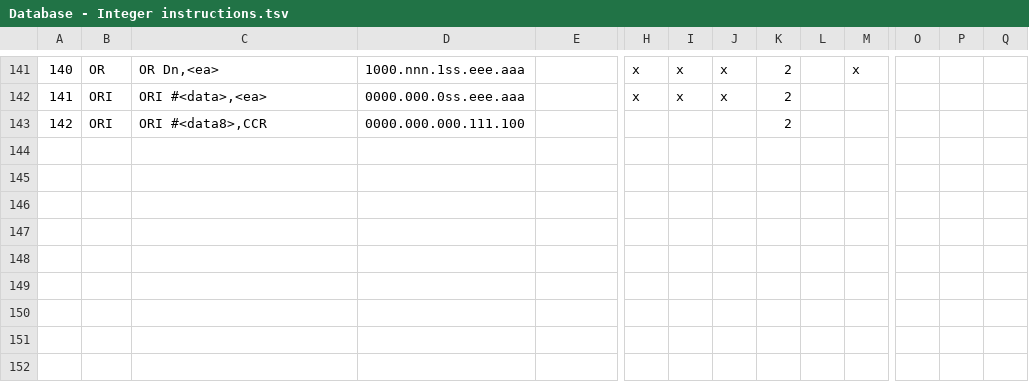
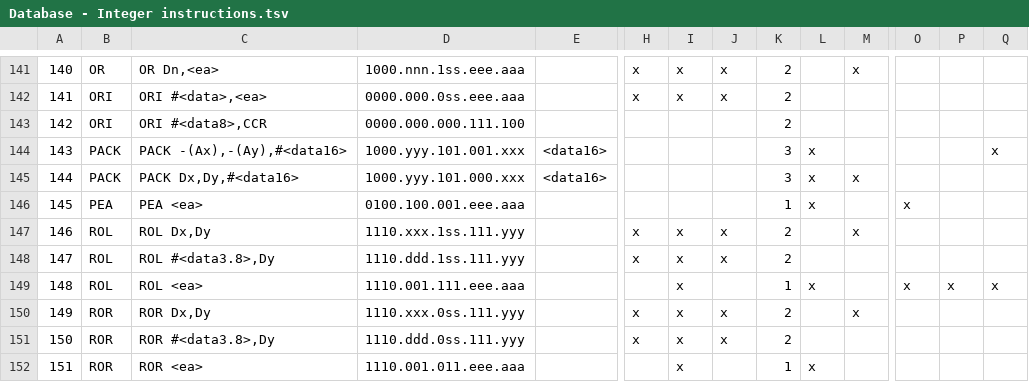
Before and after one commit to sporniket/isa68k-database, a TSV file: database/Database - Integer instructions.tsv, drawn as a sheet; only a part is shown, gaps mark what is left out; rows hold the shown columns only; the diff names each change by its address in the sheet, - before the commit and + after, or states it on an @@ line.

Commit message:
pack, pea, rol/ror

```diff
--- a/database/Database - Integer instructions.tsv
+++ b/database/Database - Integer instructions.tsv
+row 144: 143 | PACK | PACK -(Ax),-(Ay),#<data16> | 1000.yyy.101.001.xxx | <data16> |  |  |  | 3 | x |  |  |  | x
+row 145: 144 | PACK | PACK Dx,Dy,#<data16> | 1000.yyy.101.000.xxx | <data16> |  |  |  | 3 | x | x
+row 146: 145 | PEA | PEA <ea> | 0100.100.001.eee.aaa |  |  |  |  | 1 | x |  | x
+row 147: 146 | ROL | ROL Dx,Dy | 1110.xxx.1ss.111.yyy |  | x | x | x | 2 |  | x
+row 148: 147 | ROL | ROL #<data3.8>,Dy | 1110.ddd.1ss.111.yyy |  | x | x | x | 2
+row 149: 148 | ROL | ROL <ea> | 1110.001.111.eee.aaa |  |  | x |  | 1 | x |  | x | x | x
+row 150: 149 | ROR | ROR Dx,Dy | 1110.xxx.0ss.111.yyy |  | x | x | x | 2 |  | x
+row 151: 150 | ROR | ROR #<data3.8>,Dy | 1110.ddd.0ss.111.yyy |  | x | x | x | 2
+row 152: 151 | ROR | ROR <ea> | 1110.001.011.eee.aaa |  |  | x |  | 1 | x
```
